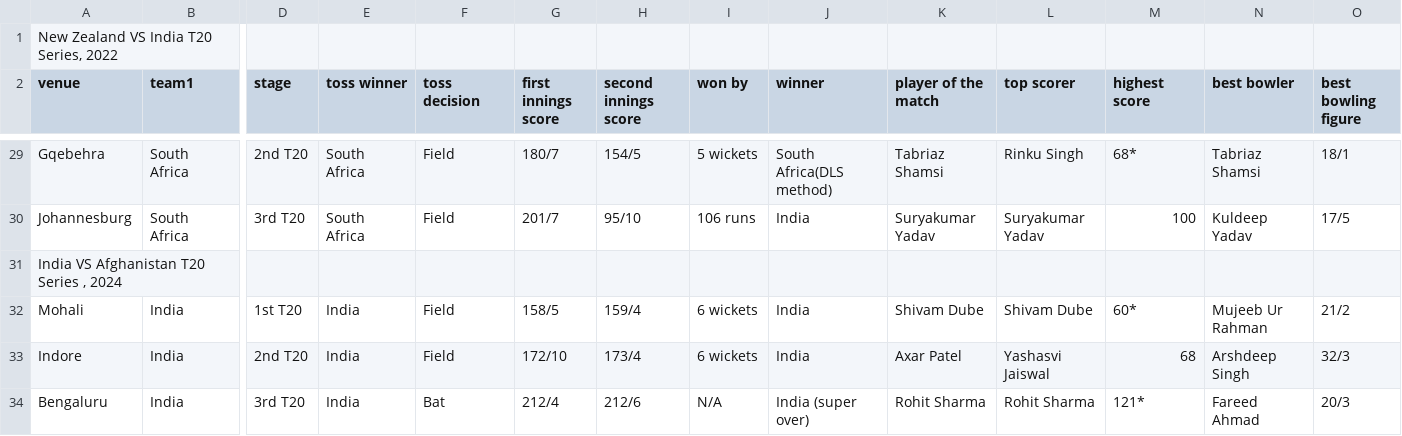
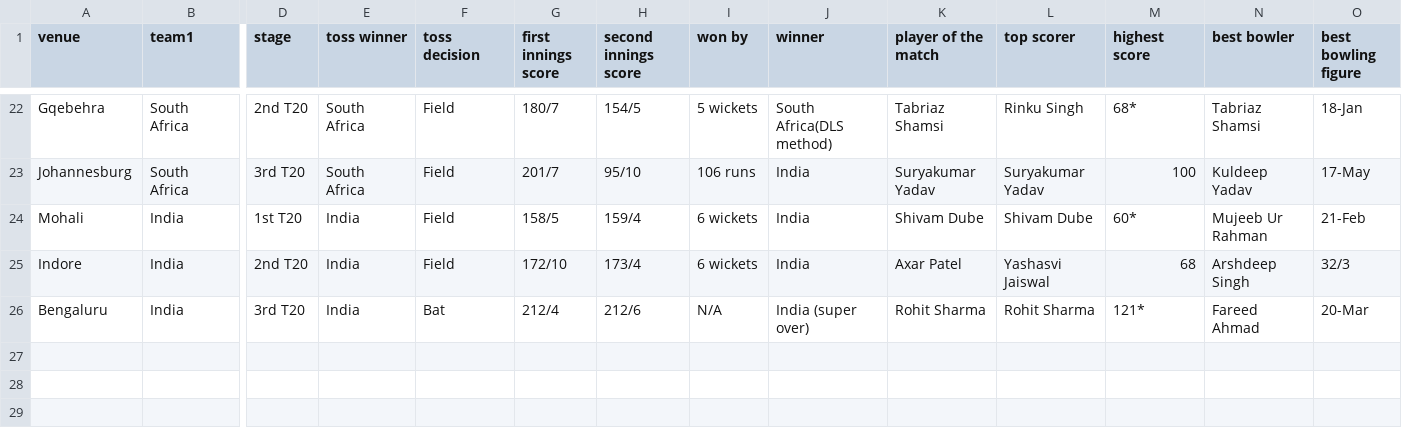
Before and after one commit to awsprac2020/cricket-project, a CSV file: india_series.csv, drawn as a sheet; only a part is shown, gaps mark what is left out; removed rows and columns are numbered as before the commit, all else as after; rows hold the shown columns only; the diff covers the shown part only; the diff names each change by its address in the sheet, - before the commit and + after, or states it on an @@ line.

```diff
--- a/india_series.csv
+++ b/india_series.csv
-row 1: New Zealand VS India T20 Series, 2022
-O22 (best bowling figure): 18/1
+O22 (best bowling figure): 18-Jan
-O23 (best bowling figure): 17/5
+O23 (best bowling figure): 17-May
-row 31: India VS Afghanistan T20 Series , 2024
-O24 (best bowling figure): 21/2
+O24 (best bowling figure): 21-Feb
-O26 (best bowling figure): 20/3
+O26 (best bowling figure): 20-Mar
```
Also changed, not shown: 6 removed rows and 12 edited cells elsewhere in this file.
